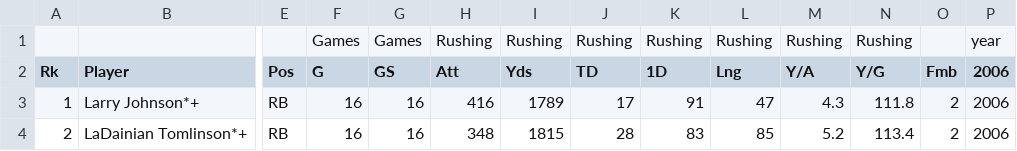
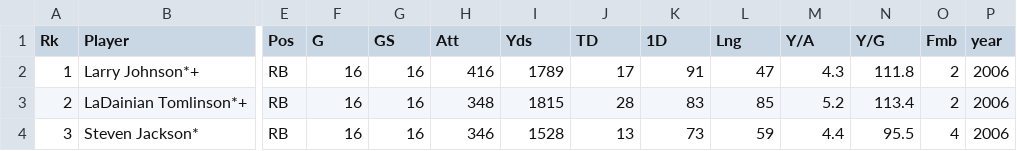
Before and after one commit to jakeberberian/fantasy-football, a CSV file: data/rush.csv, drawn as a sheet; only a part is shown, gaps mark what is left out; the shorter side is filled out with more unchanged rows; removed rows and columns are numbered as before the commit, all else as after; rows hold the shown columns only; the diff names each change by its address in the sheet, - before the commit and + after, or states it on an @@ line.

Commit message:
Update rush.csv

```diff
--- a/data/rush.csv
+++ b/data/rush.csv
-row 1:  |  |  | Games | Games | Rushing | Rushing | Rushing | Rushing | Rushing | Rushing | Rushing |  | year
-P1: 2006
+P1: year
```
